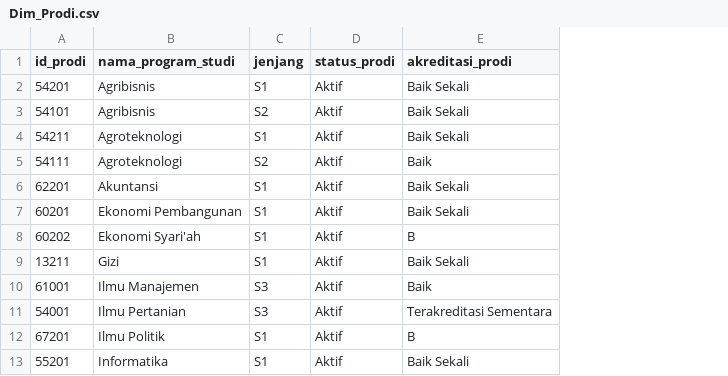
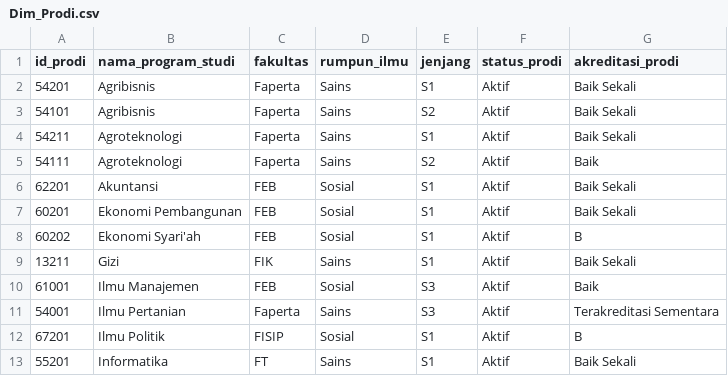
Before and after one commit to fauzinoorsyabani/Tugas-Akhir, a CSV file: Data/Star_Schema/Dim_Prodi.csv, drawn as a sheet; only a part is shown; the diff names each change by its address in the sheet, - before the commit and + after, or states it on an @@ line.

```diff
--- a/Data/Star_Schema/Dim_Prodi.csv
+++ b/Data/Star_Schema/Dim_Prodi.csv
+column C (fakultas), rows 2-13: Faperta | Faperta | Faperta | Faperta | FEB | FEB | FEB | FIK | FEB | Faperta | FISIP | FT
+column D (rumpun_ilmu), rows 2-13: Sains | Sains | Sains | Sains | Sosial | Sosial | Sosial | Sains | Sosial | Sains | Sosial | Sains
```
Also changed, not shown: Data/Processed/master_looker_unsil.csv, Data/Star_Schema/Fact_Kapasitas_Pendidikan.csv, 38 other files.
